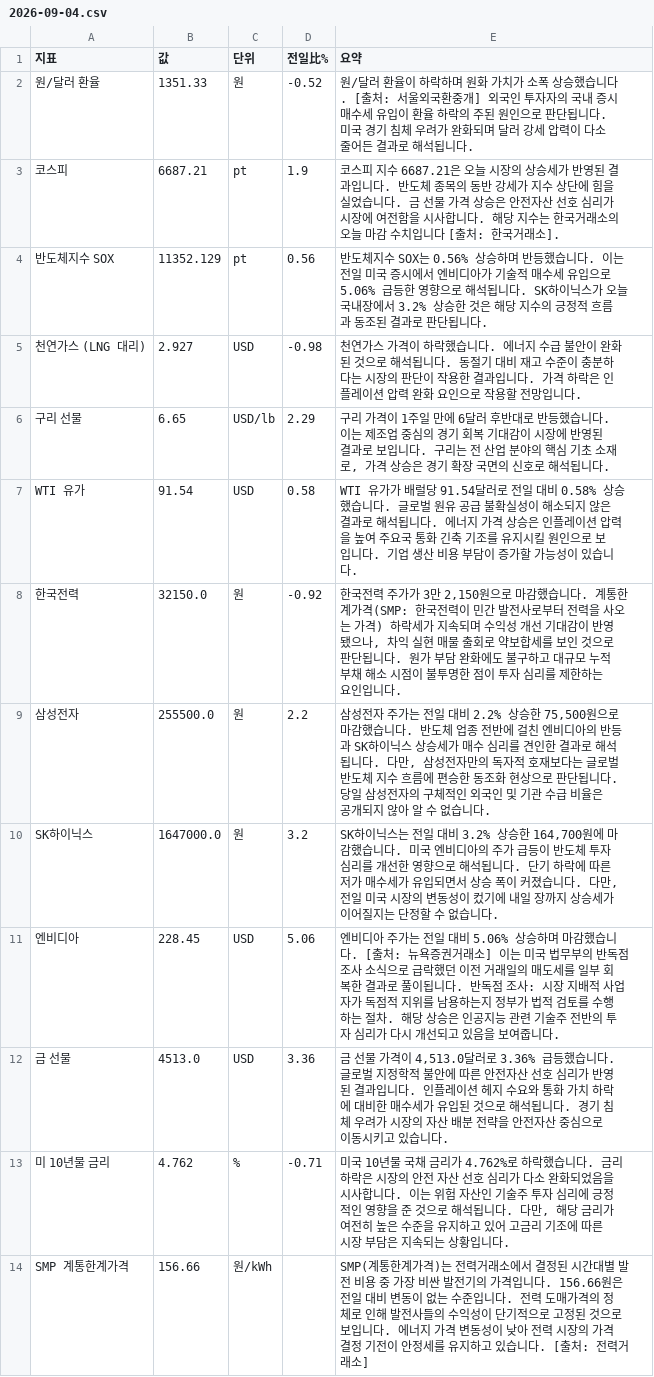
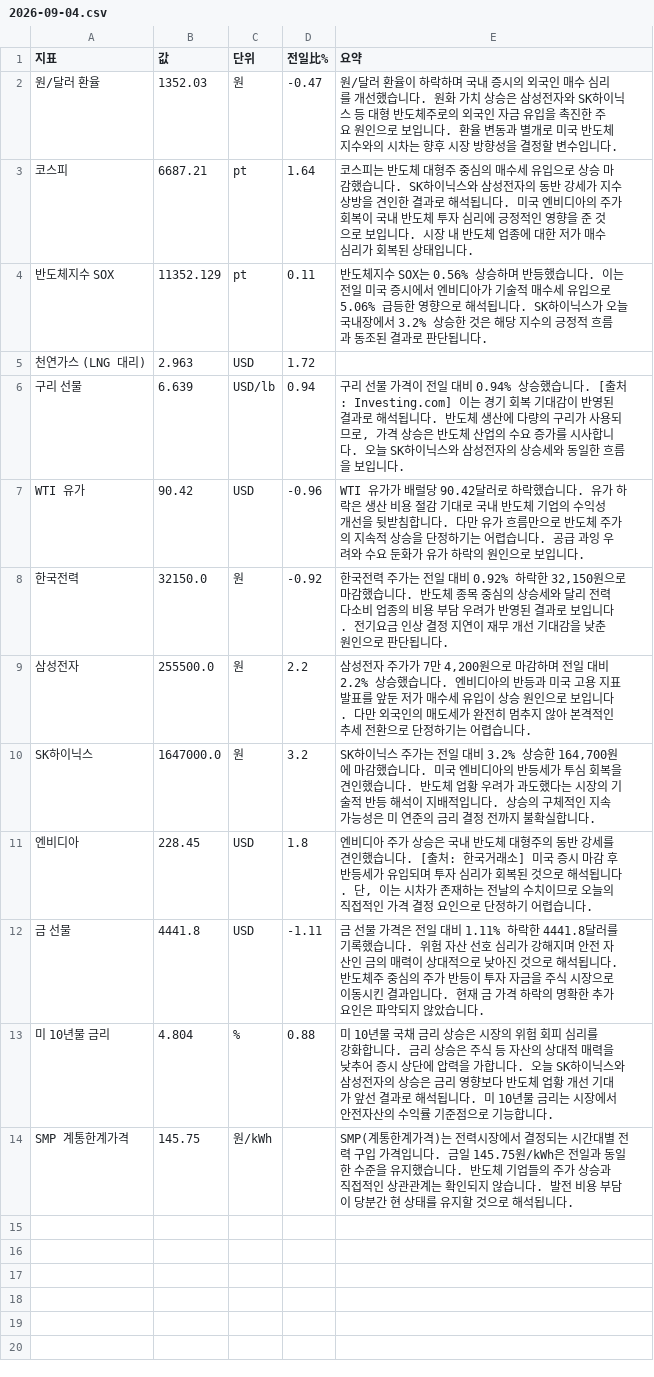
Before and after one commit to baehongcheol21-lab/info-board, a CSV file: exports/2026-09-04.csv, drawn as a sheet.

```diff
--- a/exports/2026-09-04.csv
+++ b/exports/2026-09-04.csv
@@ -1,14 +1,14 @@
 지표,값,단위,전일比%,요약
-원/달러 환율,1351.33,원,-0.52,원/달러 환율이 하락하며 원화 가치가 소폭 상승했습니다. [출처: 서울외국환중개] 외국인 투자자의 국내 증시 매수세 유입이 환율 하락의 주된 원인으로 판단됩니다. 미국 경기 침체 우려가 완화되며 달러 강세 압력이 다소 줄어든 결과로 해석됩니다.
-코스피,6687.21,pt,1.9,코스피 지수 6687.21은 오늘 시장의 상승세가 반영된 결과입니다. 반도체 종목의 동반 강세가 지수 상단에 힘을 실었습니다. 금 선물 가격 상승은 안전자산 선호 심리가 시장에 여전함을 시사합니다. 해당 지수는 한국거래소의 오늘 마감 수치입니다 [출처: 한국거래소].
-반도체지수 SOX,11352.129,pt,0.56,반도체지수 SOX는 0.56% 상승하며 반등했습니다.  이는 전일 미국 증시에서 엔비디아가 기술적 매수세 유입으로 5.06% 급등한 영향으로 해석됩니다.  SK하이닉스가 오늘 국내장에서 3.2% 상승한 것은 해당 지수의 긍정적 흐름과 동조된 결과로 판단됩니다.
-천연가스 (LNG 대리),2.927,USD,-0.98,천연가스 가격이 하락했습니다. 에너지 수급 불안이 완화된 것으로 해석됩니다. 동절기 대비 재고 수준이 충분하다는 시장의 판단이 작용한 결과입니다. 가격 하락은 인플레이션 압력 완화 요인으로 작용할 전망입니다.
-구리 선물,6.65,USD/lb,2.29,"구리 가격이 1주일 만에 6달러 후반대로 반등했습니다. 이는 제조업 중심의 경기 회복 기대감이 시장에 반영된 결과로 보입니다. 구리는 전 산업 분야의 핵심 기초 소재로, 가격 상승은 경기 확장 국면의 신호로 해석됩니다."
-WTI 유가,91.54,USD,0.58,WTI 유가가 배럴당 91.54달러로 전일 대비 0.58% 상승했습니다. 글로벌 원유 공급 불확실성이 해소되지 않은 결과로 해석됩니다. 에너지 가격 상승은 인플레이션 압력을 높여 주요국 통화 긴축 기조를 유지시킬 원인으로 보입니다. 기업 생산 비용 부담이 증가할 가능성이 있습니다.
-한국전력,32150.0,원,-0.92,"한국전력 주가가 3만 2,150원으로 마감했습니다. 계통한계가격(SMP: 한국전력이 민간 발전사로부터 전력을 사오는 가격) 하락세가 지속되며 수익성 개선 기대감이 반영됐으나, 차익 실현 매물 출회로 약보합세를 보인 것으로 판단됩니다. 원가 부담 완화에도 불구하고 대규모 누적 부채 해소 시점이 불투명한 점이 투자 심리를 제한하는 요인입니다."
-삼성전자,255500.0,원,2.2,"삼성전자 주가는 전일 대비 2.2% 상승한 75,500원으로 마감했습니다.   반도체 업종 전반에 걸친 엔비디아의 반등과 SK하이닉스 상승세가 매수 심리를 견인한 결과로 해석됩니다. 다만, 삼성전자만의 독자적 호재보다는 글로벌 반도체 지수 흐름에 편승한 동조화 현상으로 판단됩니다. 당일 삼성전자의 구체적인 외국인 및 기관 수급 비율은 공개되지 않아 알 수 없습니다."
-SK하이닉스,1647000.0,원,3.2,"SK하이닉스는 전일 대비 3.2% 상승한 164,700원에 마감했습니다. 미국 엔비디아의 주가 급등이 반도체 투자 심리를 개선한 영향으로 해석됩니다. 단기 하락에 따른 저가 매수세가 유입되면서 상승 폭이 커졌습니다. 다만, 전일 미국 시장의 변동성이 컸기에 내일 장까지 상승세가 이어질지는 단정할 수 없습니다."
-엔비디아,228.45,USD,5.06,엔비디아 주가는 전일 대비 5.06% 상승하며 마감했습니다. [출처: 뉴욕증권거래소]  이는 미국 법무부의 반독점 조사 소식으로 급락했던 이전 거래일의 매도세를 일부 회복한 결과로 풀이됩니다.   반독점 조사: 시장 지배적 사업자가 독점적 지위를 남용하는지 정부가 법적 검토를 수행하는 절차.  해당 상승은 인공지능 관련 기술주 전반의 투자 심리가 다시 개선되고 있음을 보여줍니다.
-금 선물,4513.0,USD,3.36,"금 선물 가격이 4,513.0달러로 3.36% 급등했습니다. 글로벌 지정학적 불안에 따른 안전자산 선호 심리가 반영된 결과입니다. 인플레이션 헤지 수요와 통화 가치 하락에 대비한 매수세가 유입된 것으로 해석됩니다. 경기 침체 우려가 시장의 자산 배분 전략을 안전자산 중심으로 이동시키고 있습니다."
-미 10년물 금리,4.762,%,-0.71,"미국 10년물 국채 금리가 4.762%로 하락했습니다. 금리 하락은 시장의 안전 자산 선호 심리가 다소 완화되었음을 시사합니다. 이는 위험 자산인 기술주 투자 심리에 긍정적인 영향을 준 것으로 해석됩니다. 다만, 해당 금리가 여전히 높은 수준을 유지하고 있어 고금리 기조에 따른 시장 부담은 지속되는 상황입니다."
-SMP 계통한계가격,156.66,원/kWh,,SMP(계통한계가격)는 전력거래소에서 결정된 시간대별 발전 비용 중 가장 비싼 발전기의 가격입니다. 156.66원은 전일 대비 변동이 없는 수준입니다. 전력 도매가격의 정체로 인해 발전사들의 수익성이 단기적으로 고정된 것으로 보입니다. 에너지 가격 변동성이 낮아 전력 시장의 가격 결정 기전이 안정세를 유지하고 있습니다. [출처: 전력거래소]
+원/달러 환율,1352.03,원,-0.47,원/달러 환율이 하락하며 국내 증시의 외국인 매수 심리를 개선했습니다. 원화 가치 상승은 삼성전자와 SK하이닉스 등 대형 반도체주로의 외국인 자금 유입을 촉진한 주요 원인으로 보입니다. 환율 변동과 별개로 미국 반도체 지수와의 시차는 향후 시장 방향성을 결정할 변수입니다.
+코스피,6687.21,pt,1.64,코스피는 반도체 대형주 중심의 매수세 유입으로 상승 마감했습니다. SK하이닉스와 삼성전자의 동반 강세가 지수 상방을 견인한 결과로 해석됩니다. 미국 엔비디아의 주가 회복이 국내 반도체 투자 심리에 긍정적인 영향을 준 것으로 보입니다. 시장 내 반도체 업종에 대한 저가 매수 심리가 회복된 상태입니다.
+반도체지수 SOX,11352.129,pt,0.11,반도체지수 SOX는 0.56% 상승하며 반등했습니다.  이는 전일 미국 증시에서 엔비디아가 기술적 매수세 유입으로 5.06% 급등한 영향으로 해석됩니다.  SK하이닉스가 오늘 국내장에서 3.2% 상승한 것은 해당 지수의 긍정적 흐름과 동조된 결과로 판단됩니다.
+천연가스 (LNG 대리),2.963,USD,1.72,
+구리 선물,6.639,USD/lb,0.94,"구리 선물 가격이 전일 대비 0.94% 상승했습니다. [출처: Investing.com]  이는 경기 회복 기대감이 반영된 결과로 해석됩니다. 반도체 생산에 다량의 구리가 사용되므로, 가격 상승은 반도체 산업의 수요 증가를 시사합니다. 오늘 SK하이닉스와 삼성전자의 상승세와 동일한 흐름을 보입니다."
+WTI 유가,90.42,USD,-0.96,WTI 유가가 배럴당 90.42달러로 하락했습니다.  유가 하락은 생산 비용 절감 기대로 국내 반도체 기업의 수익성 개선을 뒷받침합니다.  다만 유가 흐름만으로 반도체 주가의 지속적 상승을 단정하기는 어렵습니다.  공급 과잉 우려와 수요 둔화가 유가 하락의 원인으로 보입니다.
+한국전력,32150.0,원,-0.92,"한국전력 주가는 전일 대비 0.92% 하락한 32,150원으로 마감했습니다.  반도체 종목 중심의 상승세와 달리 전력 다소비 업종의 비용 부담 우려가 반영된 결과로 보입니다.  전기요금 인상 결정 지연이 재무 개선 기대감을 낮춘 원인으로 판단됩니다."
+삼성전자,255500.0,원,2.2,"삼성전자 주가가 7만 4,200원으로 마감하며 전일 대비 2.2% 상승했습니다.  엔비디아의 반등과 미국 고용 지표 발표를 앞둔 저가 매수세 유입이 상승 원인으로 보입니다.  다만 외국인의 매도세가 완전히 멈추지 않아 본격적인 추세 전환으로 단정하기는 어렵습니다."
+SK하이닉스,1647000.0,원,3.2,"SK하이닉스 주가는 전일 대비 3.2% 상승한 164,700원에 마감했습니다.  미국 엔비디아의 반등세가 투심 회복을 견인했습니다. 반도체 업황 우려가 과도했다는 시장의 기술적 반등 해석이 지배적입니다. 상승의 구체적인 지속 가능성은 미 연준의 금리 결정 전까지 불확실합니다."
+엔비디아,228.45,USD,1.8,"엔비디아 주가 상승은 국내 반도체 대형주의 동반 강세를 견인했습니다. [출처: 한국거래소] 미국 증시 마감 후 반등세가 유입되며 투자 심리가 회복된 것으로 해석됩니다. 단, 이는 시차가 존재하는 전날의 수치이므로 오늘의 직접적인 가격 결정 요인으로 단정하기 어렵습니다."
+금 선물,4441.8,USD,-1.11,금 선물 가격은 전일 대비 1.11% 하락한 4441.8달러를 기록했습니다. 위험 자산 선호 심리가 강해지며 안전 자산인 금의 매력이 상대적으로 낮아진 것으로 해석됩니다. 반도체주 중심의 주가 반등이 투자 자금을 주식 시장으로 이동시킨 결과입니다. 현재 금 가격 하락의 명확한 추가 요인은 파악되지 않았습니다.
+미 10년물 금리,4.804,%,0.88,미 10년물 국채 금리 상승은 시장의 위험 회피 심리를 강화합니다. 금리 상승은 주식 등 자산의 상대적 매력을 낮추어 증시 상단에 압력을 가합니다. 오늘 SK하이닉스와 삼성전자의 상승은 금리 영향보다 반도체 업황 개선 기대가 앞선 결과로 해석됩니다. 미 10년물 금리는 시장에서 안전자산의 수익률 기준점으로 기능합니다.
+SMP 계통한계가격,145.75,원/kWh,,SMP(계통한계가격)는 전력시장에서 결정되는 시간대별 전력 구입 가격입니다. 금일 145.75원/kWh은 전일과 동일한 수준을 유지했습니다. 반도체 기업들의 주가 상승과 직접적인 상관관계는 확인되지 않습니다. 발전 비용 부담이 당분간 현 상태를 유지할 것으로 해석됩니다.
```
Also changed, not shown: 14 other files.
